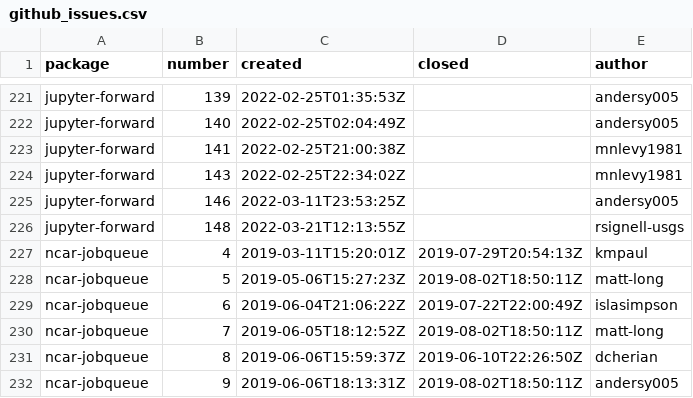
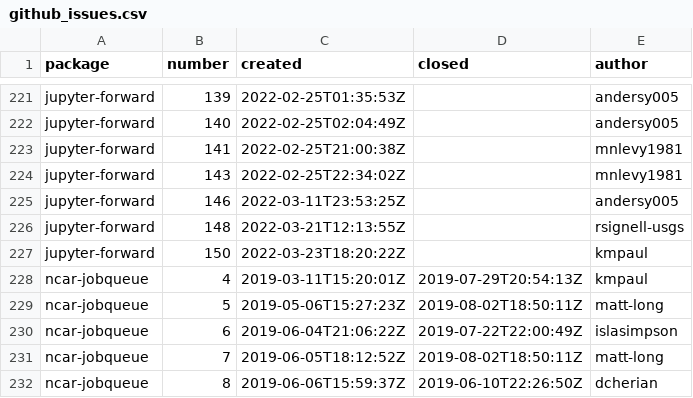
Before and after one commit to ncar-xdev/ncar-xdev.github.io, a CSV file: data/github_issues.csv, drawn as a sheet; only a part is shown, gaps mark what is left out; the shorter side is filled out with more unchanged rows.

```diff
--- a/data/github_issues.csv
+++ b/data/github_issues.csv
@@ -226,2 +226,3 @@ jupyter-forward,146,2022-03-11T23:53:25Z,,andersy005
 jupyter-forward,148,2022-03-21T12:13:55Z,,rsignell-usgs
+jupyter-forward,150,2022-03-23T18:20:22Z,,kmpaul
 ncar-jobqueue,4,2019-03-11T15:20:01Z,2019-07-29T20:54:13Z,kmpaul
```
Also changed, not shown: data/pypi_stats.csv.
